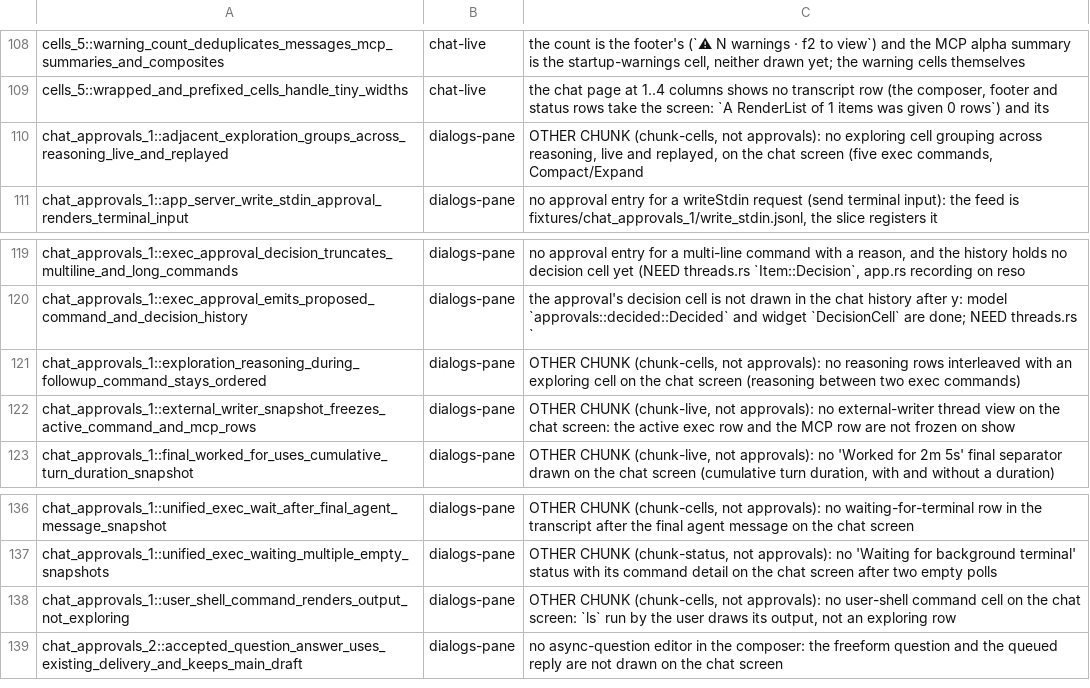
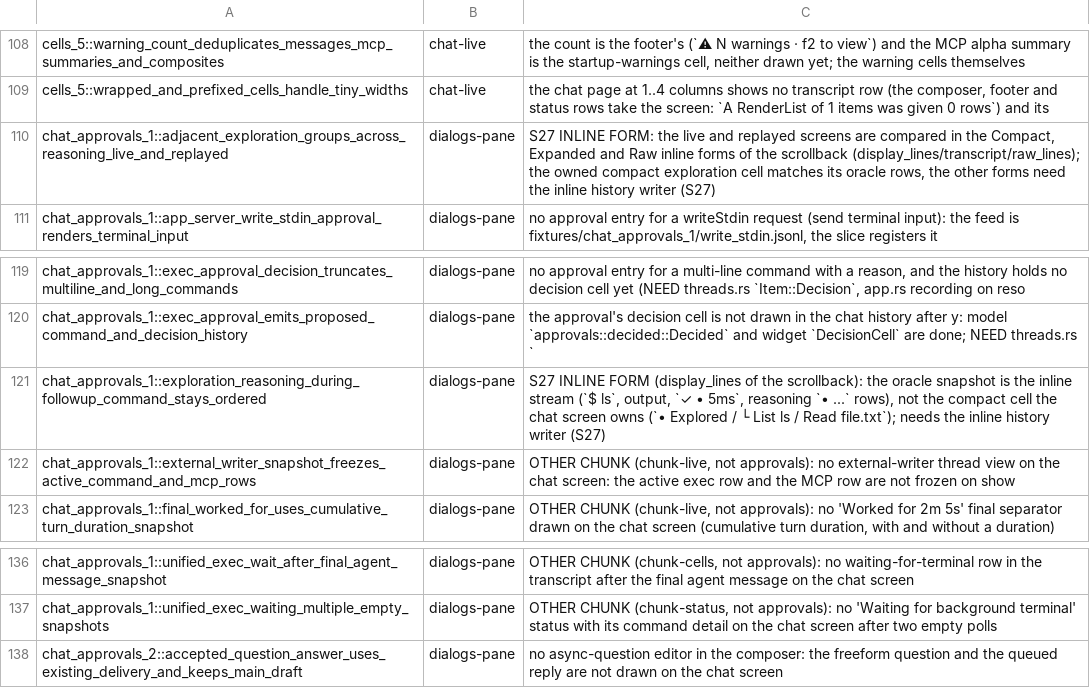
Before and after one commit to Maryarty/CodexCLI, a TSV file: tools/rtwk-port/map-full/pending-tests.tsv, drawn as a sheet; only a part is shown, gaps mark what is left out.

```diff
--- a/tools/rtwk-port/map-full/pending-tests.tsv
+++ b/tools/rtwk-port/map-full/pending-tests.tsv
@@ -109,3 +109,3 @@ cells_5::warning_count_deduplicates_messages_mcp_summaries_and_composites	chat-l
 cells_5::wrapped_and_prefixed_cells_handle_tiny_widths	chat-live	the chat page at 1..4 columns shows no transcript row (the composer, footer and status rows take the screen: `A RenderList of 1 items was given 0 rows`) and its
-chat_approvals_1::adjacent_exploration_groups_across_reasoning_live_and_replayed	dialogs-pane	OTHER CHUNK (chunk-cells, not approvals): no exploring cell grouping across reasoning, live and replayed, on the chat screen (five exec commands, Compact/Expand
+chat_approvals_1::adjacent_exploration_groups_across_reasoning_live_and_replayed	dialogs-pane	S27 INLINE FORM: the live and replayed screens are compared in the Compact, Expanded and Raw inline forms of the scrollback (display_lines/transcript/raw_lines); the owned compact exploration cell matches its oracle rows, the other forms need the inline history writer (S27)
 chat_approvals_1::app_server_write_stdin_approval_renders_terminal_input	dialogs-pane	no approval entry for a writeStdin request (send terminal input): the feed is fixtures/chat_approvals_1/write_stdin.jsonl, the slice registers it
@@ -120,3 +120,3 @@ chat_approvals_1::exec_approval_decision_truncates_multiline_and_long_commands	d
 chat_approvals_1::exec_approval_emits_proposed_command_and_decision_history	dialogs-pane	the approval's decision cell is not drawn in the chat history after y: model `approvals::decided::Decided` and widget `DecisionCell` are done; NEED threads.rs `
-chat_approvals_1::exploration_reasoning_during_followup_command_stays_ordered	dialogs-pane	OTHER CHUNK (chunk-cells, not approvals): no reasoning rows interleaved with an exploring cell on the chat screen (reasoning between two exec commands)
+chat_approvals_1::exploration_reasoning_during_followup_command_stays_ordered	dialogs-pane	S27 INLINE FORM (display_lines of the scrollback): the oracle snapshot is the inline stream (`$ ls`, output, `✓ • 5ms`, reasoning `• ...` rows), not the compact cell the chat screen owns (`• Explored / └ List ls / Read file.txt`); needs the inline history writer (S27)
 chat_approvals_1::external_writer_snapshot_freezes_active_command_and_mcp_rows	dialogs-pane	OTHER CHUNK (chunk-live, not approvals): no external-writer thread view on the chat screen: the active exec row and the MCP row are not frozen on show
@@ -137,3 +137,2 @@ chat_approvals_1::unified_exec_wait_after_final_agent_message_snapshot	dialogs-p
 chat_approvals_1::unified_exec_waiting_multiple_empty_snapshots	dialogs-pane	OTHER CHUNK (chunk-status, not approvals): no 'Waiting for background terminal' status with its command detail on the chat screen after two empty polls
-chat_approvals_1::user_shell_command_renders_output_not_exploring	dialogs-pane	OTHER CHUNK (chunk-cells, not approvals): no user-shell command cell on the chat screen: `ls` run by the user draws its output, not an exploring row
 chat_approvals_2::accepted_question_answer_uses_existing_delivery_and_keeps_main_draft	dialogs-pane	no async-question editor in the composer: the freeform question and the queued reply are not drawn on the chat screen
```
Also changed, not shown: 1 other file.
